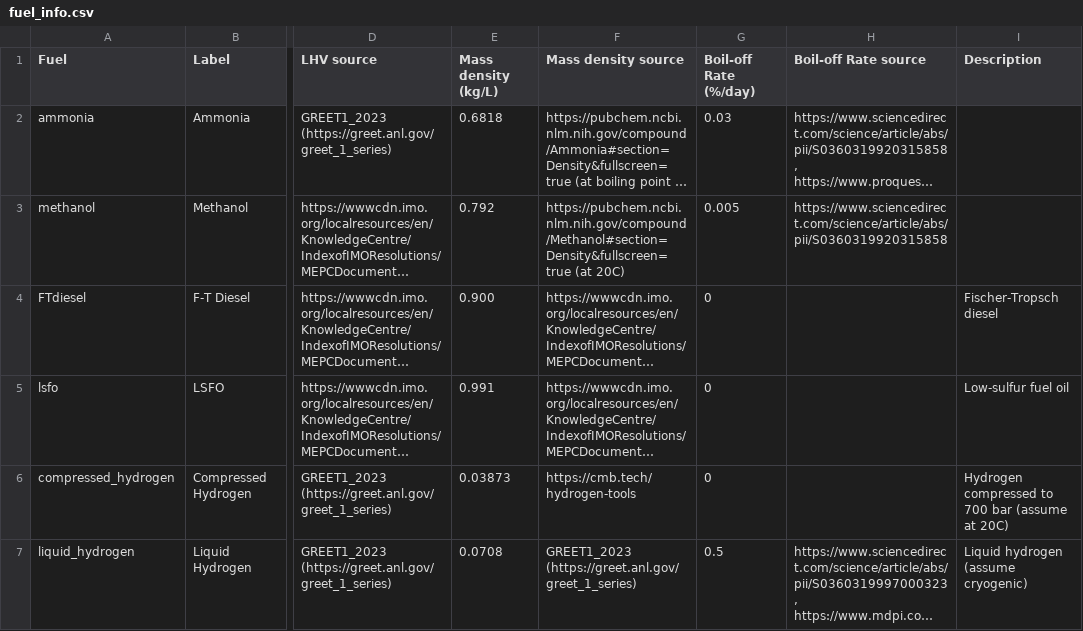
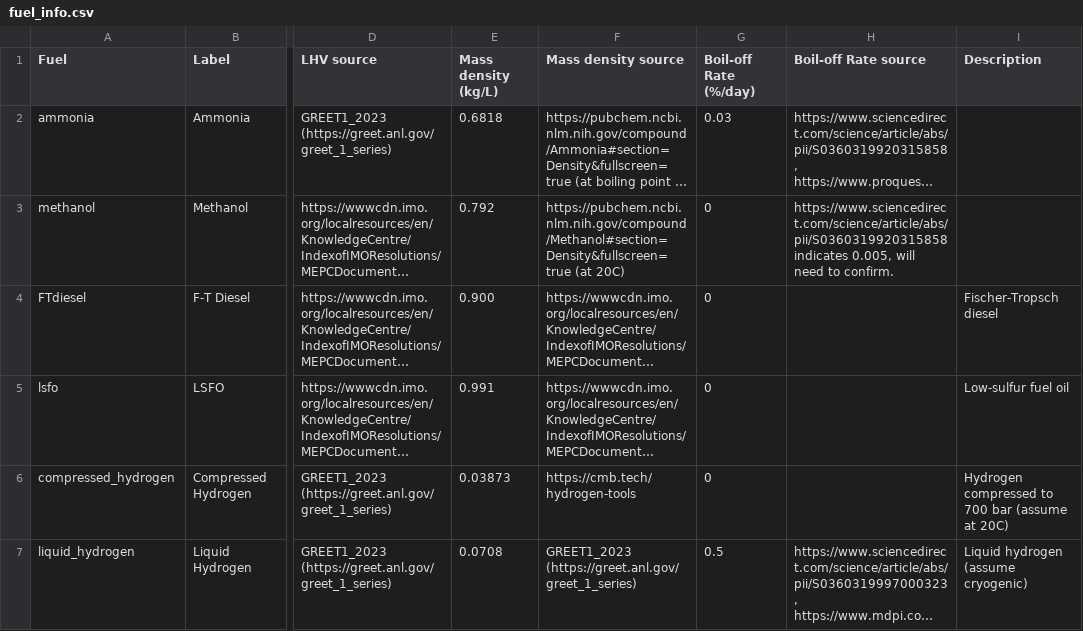
Before and after one commit to mcsc-impact-climate/MIT_NavigaTE_inputs, a CSV file: info_files/fuel_info.csv, drawn as a sheet; only a part is shown, gaps mark what is left out; long unchanged cells end in …; the diff names each change by its address in the sheet, - before the commit and + after, or states it on an @@ line.

Commit message:
Setting methanol boil-off to 0% for the moment

```diff
--- a/info_files/fuel_info.csv
+++ b/info_files/fuel_info.csv
-G3 (Boil-off Rate (%/day)): 0.005
+G3 (Boil-off Rate (%/day)): 0
-H3 (Boil-off Rate source): https://www.sciencedirect.com/science/article/abs/pii/S0360319920315858
+H3 (Boil-off Rate source): https://www.sciencedirect.com/science/article/abs/pii/S0360319920315858 indicates 0.005, will need to confirm.
```
